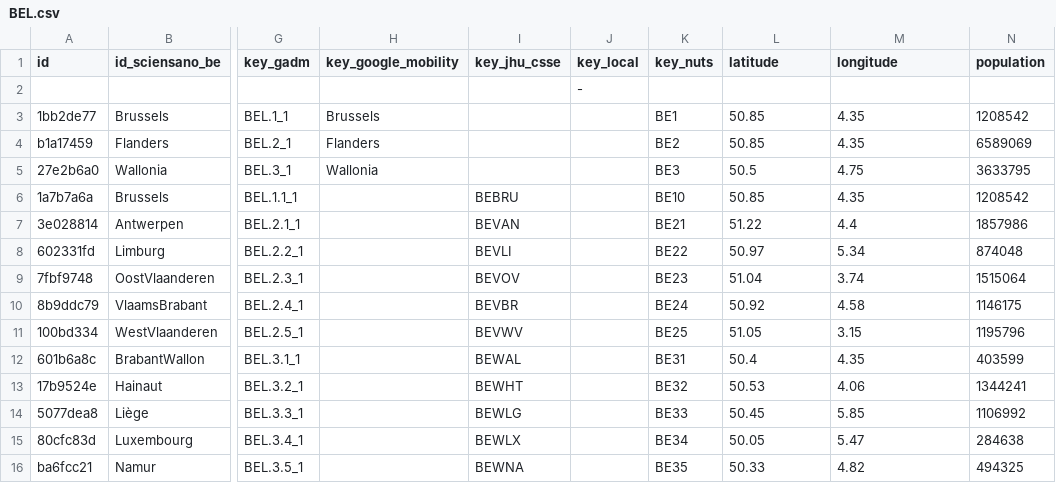
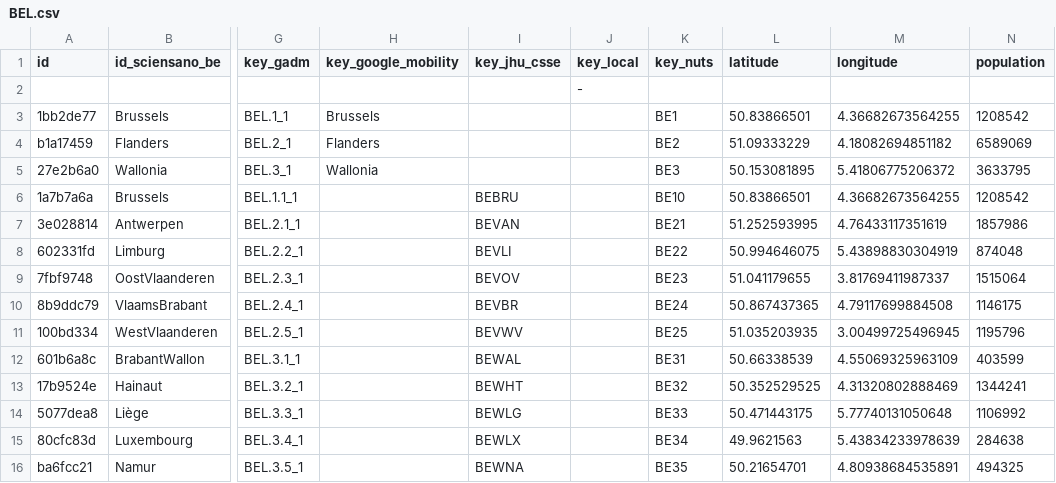
Before and after one commit to covid19datahub/COVID19, a CSV file: inst/extdata/db/BEL.csv, drawn as a sheet; only a part is shown, gaps mark what is left out; the diff names each change by its address in the sheet, - before the commit and + after, or states it on an @@ line.

Commit message:
Update BEL.csv

```diff
--- a/inst/extdata/db/BEL.csv
+++ b/inst/extdata/db/BEL.csv
-L3 (latitude): 50.85
+L3 (latitude): 50.83866501
-M3 (longitude): 4.35
+M3 (longitude): 4.36682673564255
-L4 (latitude): 50.85
+L4 (latitude): 51.09333229
-M4 (longitude): 4.35
+M4 (longitude): 4.18082694851182
-L5 (latitude): 50.5
+L5 (latitude): 50.153081895
-M5 (longitude): 4.75
+M5 (longitude): 5.41806775206372
-L6 (latitude): 50.85
+L6 (latitude): 50.83866501
-M6 (longitude): 4.35
+M6 (longitude): 4.36682673564255
-L7 (latitude): 51.22
+L7 (latitude): 51.252593995
-M7 (longitude): 4.4
+M7 (longitude): 4.76433117351619
-L8 (latitude): 50.97
+L8 (latitude): 50.994646075
-M8 (longitude): 5.34
+M8 (longitude): 5.43898830304919
-L9 (latitude): 51.04
+L9 (latitude): 51.041179655
-M9 (longitude): 3.74
+M9 (longitude): 3.81769411987337
-L10 (latitude): 50.92
+L10 (latitude): 50.867437365
-M10 (longitude): 4.58
+M10 (longitude): 4.79117699884508
-L11 (latitude): 51.05
+L11 (latitude): 51.035203935
-M11 (longitude): 3.15
+M11 (longitude): 3.00499725496945
-L12 (latitude): 50.4
+L12 (latitude): 50.66338539
-M12 (longitude): 4.35
+M12 (longitude): 4.55069325963109
-L13 (latitude): 50.53
+L13 (latitude): 50.352529525
-M13 (longitude): 4.06
+M13 (longitude): 4.31320802888469
-L14 (latitude): 50.45
+L14 (latitude): 50.471443175
-M14 (longitude): 5.85
+M14 (longitude): 5.77740131050648
-L15 (latitude): 50.05
+L15 (latitude): 49.9621563
-M15 (longitude): 5.47
+M15 (longitude): 5.43834233978639
-L16 (latitude): 50.33
+L16 (latitude): 50.21654701
-M16 (longitude): 4.82
+M16 (longitude): 4.80938684535891
```
